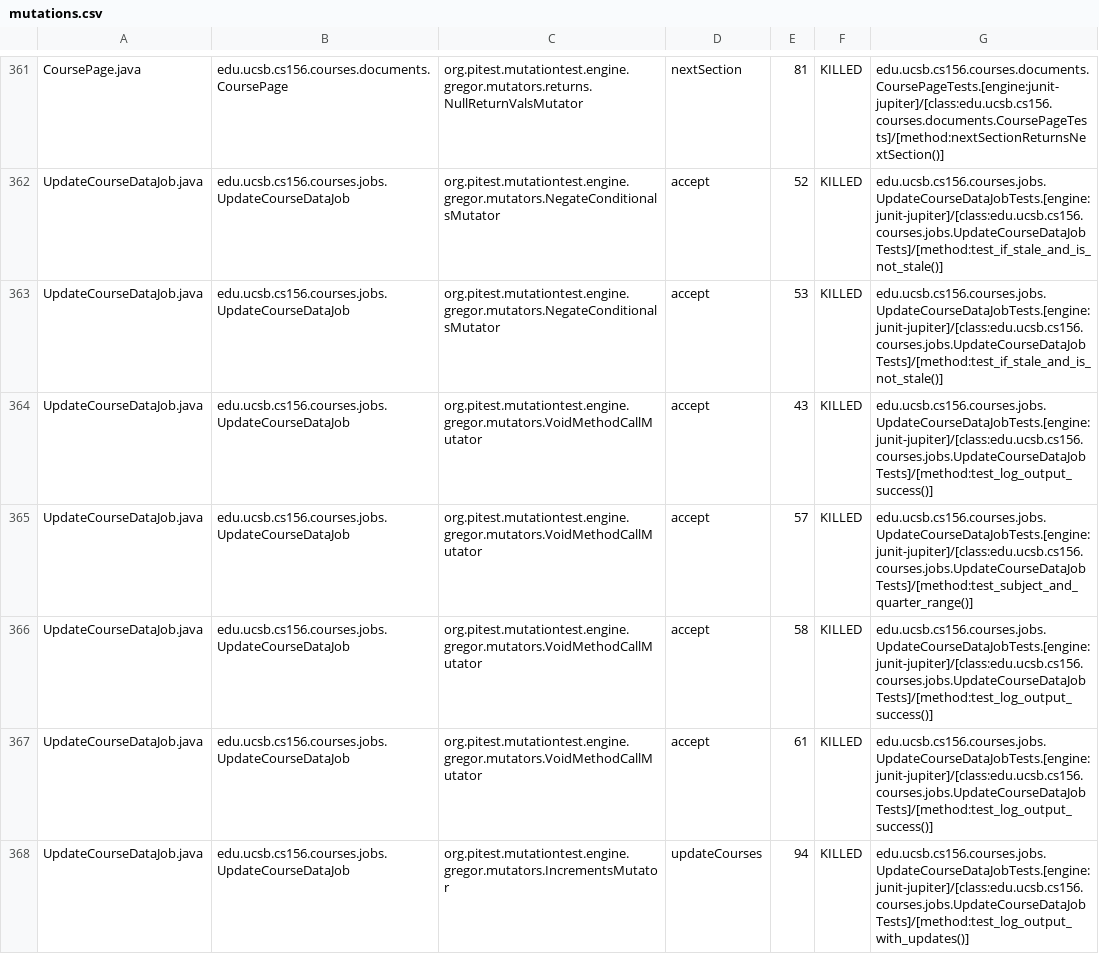
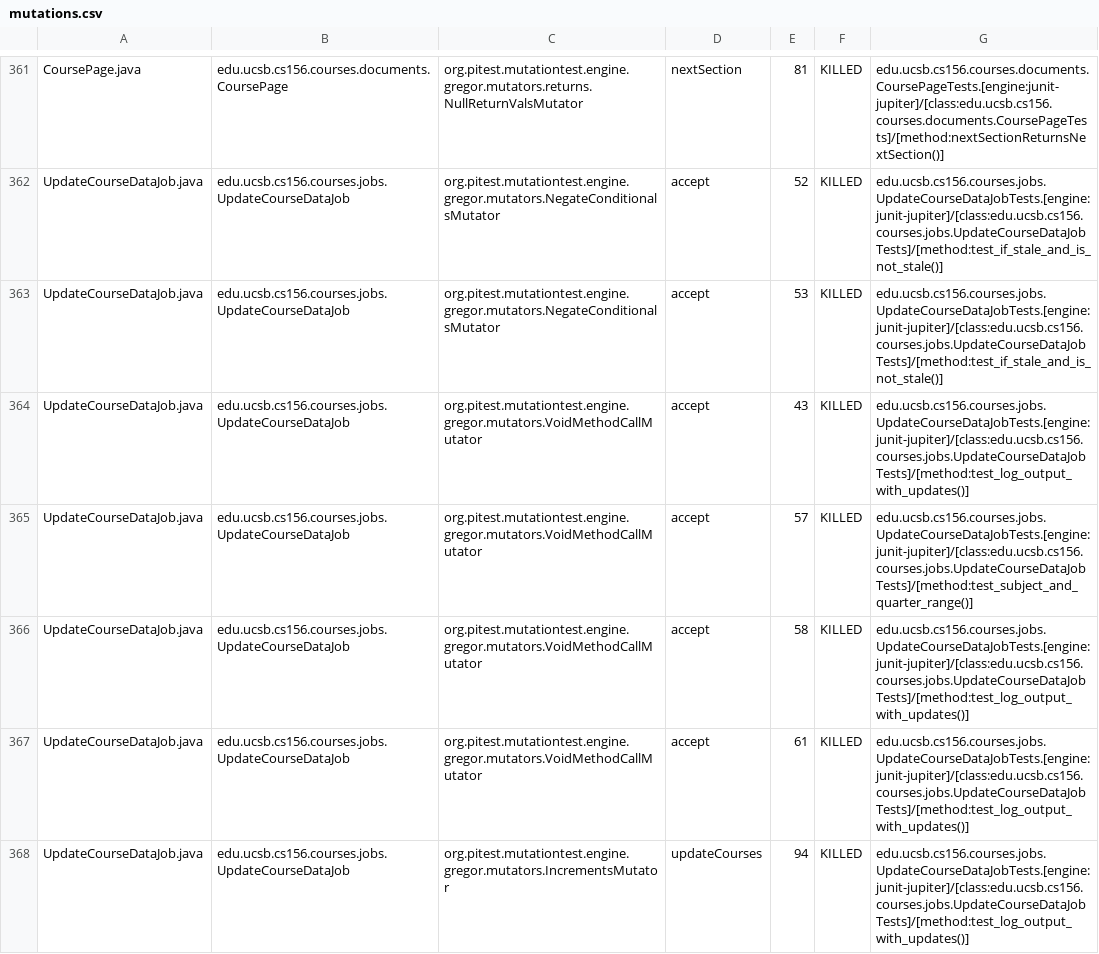
Before and after one commit to ucsb-cs156-s26/proj-courses-s26-01, a CSV file: prs/30/pitest/mutations.csv, drawn as a sheet; only a part is shown, gaps mark what is left out; the diff covers the shown part only.

Commit message:
Deploying to gh-pages from @ ucsb-cs156-s26/proj-courses-s26-01@0c6ae62dc9b2244e2cb378bfa2b85179e444becc 🚀

```diff
--- a/prs/30/pitest/mutations.csv
+++ b/prs/30/pitest/mutations.csv
@@ -363,6 +363,6 @@ UpdateCourseDataJob.java,edu.ucsb.cs156.courses.jobs.UpdateCourseDataJob,org.pit
 UpdateCourseDataJob.java,edu.ucsb.cs156.courses.jobs.UpdateCourseDataJob,org.pitest.mutationtest.engine.gregor.mutators.NegateConditionalsMutator,accept,53,KILLED,edu.ucsb.cs156.courses.jobs.UpdateCourseDataJobTests.[engine:junit-jupiter]/[class:edu.ucsb.cs156.courses.jobs.UpdateCourseDataJobTests]/[method:test_if_stale_and_is_not_stale()]
-UpdateCourseDataJob.java,edu.ucsb.cs156.courses.jobs.UpdateCourseDataJob,org.pitest.mutationtest.engine.gregor.mutators.VoidMethodCallMutator,accept,43,KILLED,edu.ucsb.cs156.courses.jobs.UpdateCourseDataJobTests.[engine:junit-jupiter]/[class:edu.ucsb.cs156.courses.jobs.UpdateCourseDataJobTests]/[method:test_log_output_success()]
+UpdateCourseDataJob.java,edu.ucsb.cs156.courses.jobs.UpdateCourseDataJob,org.pitest.mutationtest.engine.gregor.mutators.VoidMethodCallMutator,accept,43,KILLED,edu.ucsb.cs156.courses.jobs.UpdateCourseDataJobTests.[engine:junit-jupiter]/[class:edu.ucsb.cs156.courses.jobs.UpdateCourseDataJobTests]/[method:test_log_output_with_updates()]
 UpdateCourseDataJob.java,edu.ucsb.cs156.courses.jobs.UpdateCourseDataJob,org.pitest.mutationtest.engine.gregor.mutators.VoidMethodCallMutator,accept,57,KILLED,edu.ucsb.cs156.courses.jobs.UpdateCourseDataJobTests.[engine:junit-jupiter]/[class:edu.ucsb.cs156.courses.jobs.UpdateCourseDataJobTests]/[method:test_subject_and_quarter_range()]
-UpdateCourseDataJob.java,edu.ucsb.cs156.courses.jobs.UpdateCourseDataJob,org.pitest.mutationtest.engine.gregor.mutators.VoidMethodCallMutator,accept,58,KILLED,edu.ucsb.cs156.courses.jobs.UpdateCourseDataJobTests.[engine:junit-jupiter]/[class:edu.ucsb.cs156.courses.jobs.UpdateCourseDataJobTests]/[method:test_log_output_success()]
-UpdateCourseDataJob.java,edu.ucsb.cs156.courses.jobs.UpdateCourseDataJob,org.pitest.mutationtest.engine.gregor.mutators.VoidMethodCallMutator,accept,61,KILLED,edu.ucsb.cs156.courses.jobs.UpdateCourseDataJobTests.[engine:junit-jupiter]/[class:edu.ucsb.cs156.courses.jobs.UpdateCourseDataJobTests]/[method:test_log_output_success()]
+UpdateCourseDataJob.java,edu.ucsb.cs156.courses.jobs.UpdateCourseDataJob,org.pitest.mutationtest.engine.gregor.mutators.VoidMethodCallMutator,accept,58,KILLED,edu.ucsb.cs156.courses.jobs.UpdateCourseDataJobTests.[engine:junit-jupiter]/[class:edu.ucsb.cs156.courses.jobs.UpdateCourseDataJobTests]/[method:test_log_output_with_updates()]
+UpdateCourseDataJob.java,edu.ucsb.cs156.courses.jobs.UpdateCourseDataJob,org.pitest.mutationtest.engine.gregor.mutators.VoidMethodCallMutator,accept,61,KILLED,edu.ucsb.cs156.courses.jobs.UpdateCourseDataJobTests.[engine:junit-jupiter]/[class:edu.ucsb.cs156.courses.jobs.UpdateCourseDataJobTests]/[method:test_log_output_with_updates()]
 UpdateCourseDataJob.java,edu.ucsb.cs156.courses.jobs.UpdateCourseDataJob,org.pitest.mutationtest.engine.gregor.mutators.IncrementsMutator,updateCourses,94,KILLED,edu.ucsb.cs156.courses.jobs.UpdateCourseDataJobTests.[engine:junit-jupiter]/[class:edu.ucsb.cs156.courses.jobs.UpdateCourseDataJobTests]/[method:test_log_output_with_updates()]
```
Also changed, not shown: 1 added row, 1 removed row and 75 edited cells elsewhere in this file, 53 other files.
